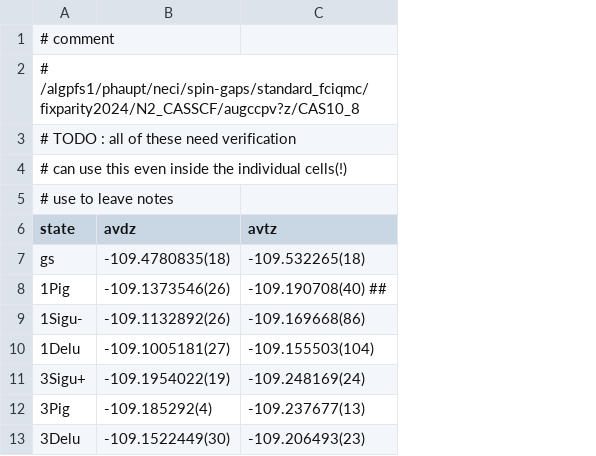
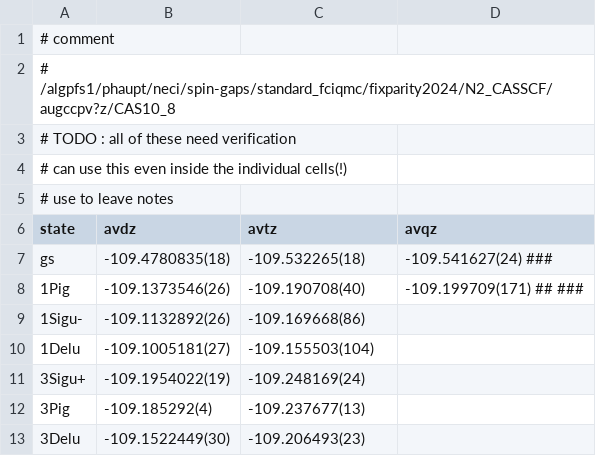
Before and after one commit to jphaupt/phdthesis_haupt, a CSV file: figures/binding/N2_casscf_states.csv, drawn as a sheet; the diff names each change by its address in the sheet, - before the commit and + after, or states it on an @@ line.

```diff
--- a/figures/binding/N2_casscf_states.csv
+++ b/figures/binding/N2_casscf_states.csv
+column D (avqz), rows 7-8: -109.541627(24) ### | -109.199709(171) ## ###
-C8 (avtz): -109.190708(40) ##
+C8 (avtz): -109.190708(40)
```
Also changed, not shown: 6 other files.
